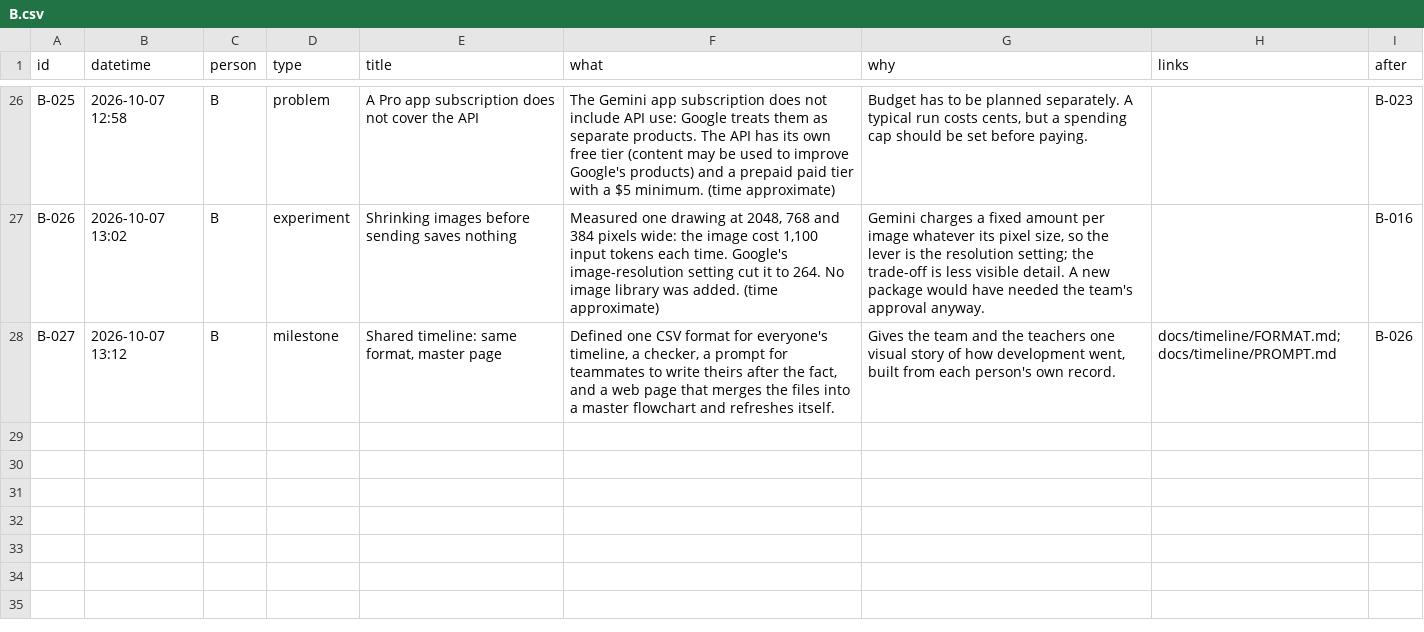
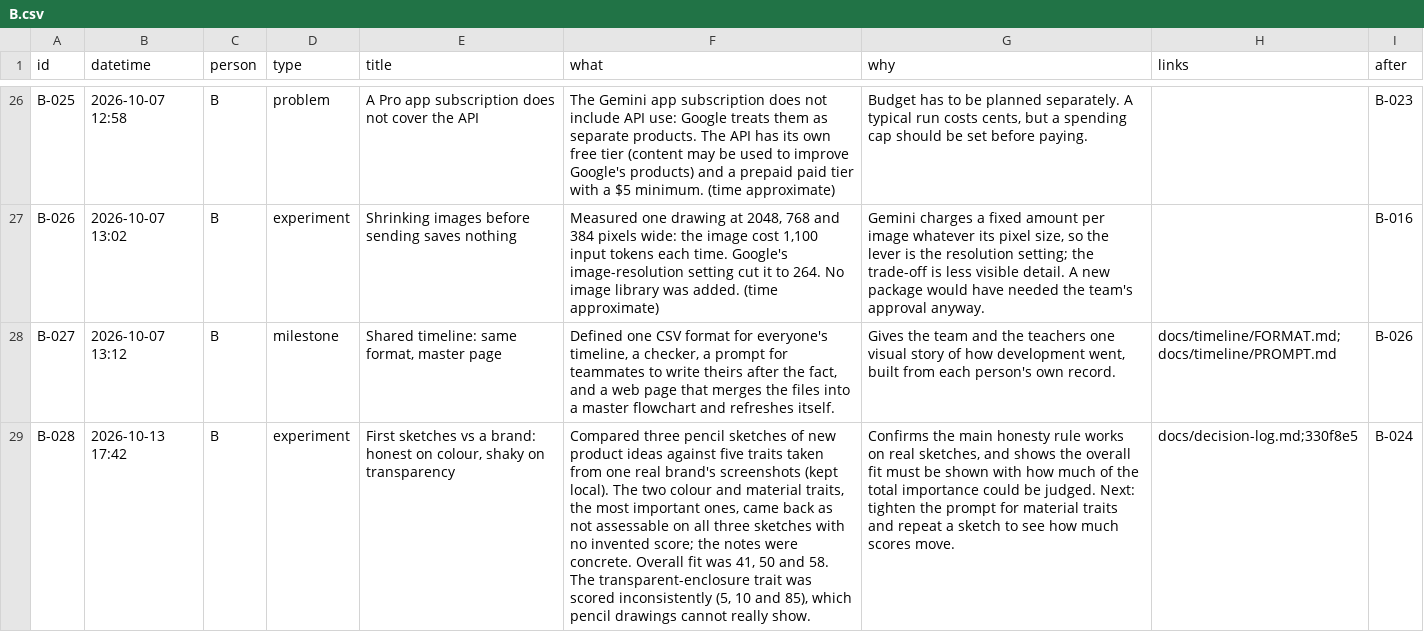
Before and after one commit to Ming-1105/style-ai-generator, a CSV file: docs/timeline/B.csv, drawn as a sheet; only a part is shown, gaps mark what is left out; the diff names each change by its address in the sheet, - before the commit and + after, or states it on an @@ line.

```diff
--- a/docs/timeline/B.csv
+++ b/docs/timeline/B.csv
+row 29: B-028 | 2026-10-13 17:42 | B | experiment | First sketches vs a brand: honest on colour, shaky on transparency | Compared three pencil sketches of new product ideas against five traits taken from one real brand's screenshots (kept local). The two colour and material traits, the most important ones, came back as not assessable on all three sketches with no invented score; the notes were concrete. Overall fit was 41, 50 and 58. The transparent-enclosure trait was scored inconsistently (5, 10 and 85), which pencil drawings cannot really show. | Confirms the main honesty rule works on real sketches, and shows the overall fit must be shown with how much of the total importance could be judged. Next: tighten the prompt for material traits and repeat a sketch to see how much scores move. | docs/decision-log.md;330f8e5 | B-024
```
